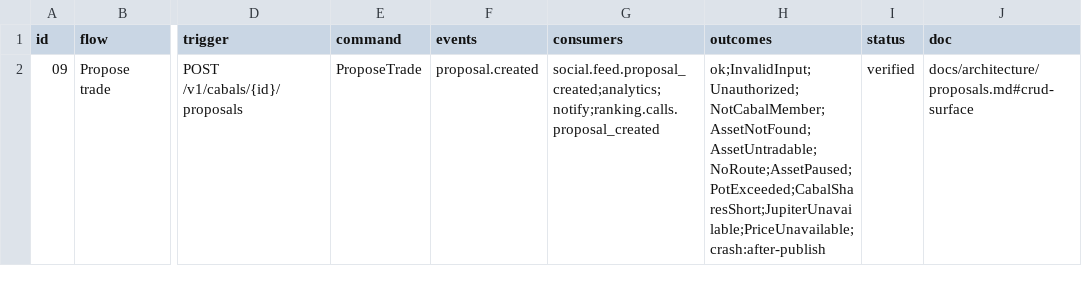
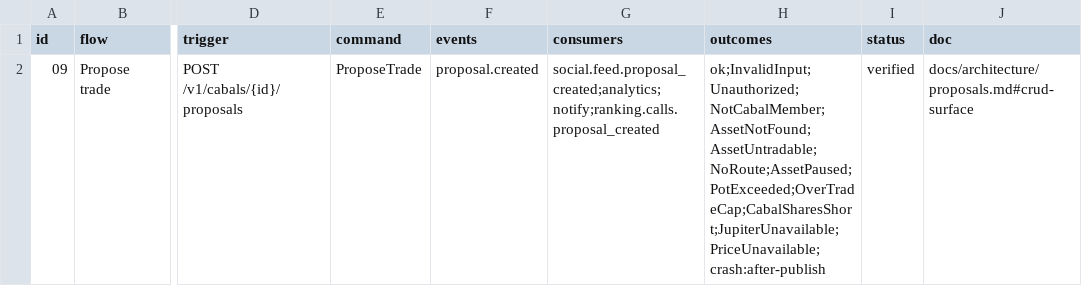
Before and after one commit to Munyon-Canyon/monaco, a TSV file: packages/flows/backend/09.tsv, drawn as a sheet; only a part is shown, gaps mark what is left out; the diff names each change by its address in the sheet, - before the commit and + after, or states it on an @@ line.

```diff
--- a/packages/flows/backend/09.tsv
+++ b/packages/flows/backend/09.tsv
-H2 (outcomes): ok;InvalidInput;Unauthorized;NotCabalMember;AssetNotFound;AssetUntradable;NoRoute;AssetPaused;PotExceeded;CabalSharesShort;JupiterUnavailable;PriceUnavailable;crash:after-publish
+H2 (outcomes): ok;InvalidInput;Unauthorized;NotCabalMember;AssetNotFound;AssetUntradable;NoRoute;AssetPaused;PotExceeded;OverTradeCap;CabalSharesShort;JupiterUnavailable;PriceUnavailable;crash:after-publish
```
Also changed, not shown: 18 other files.
